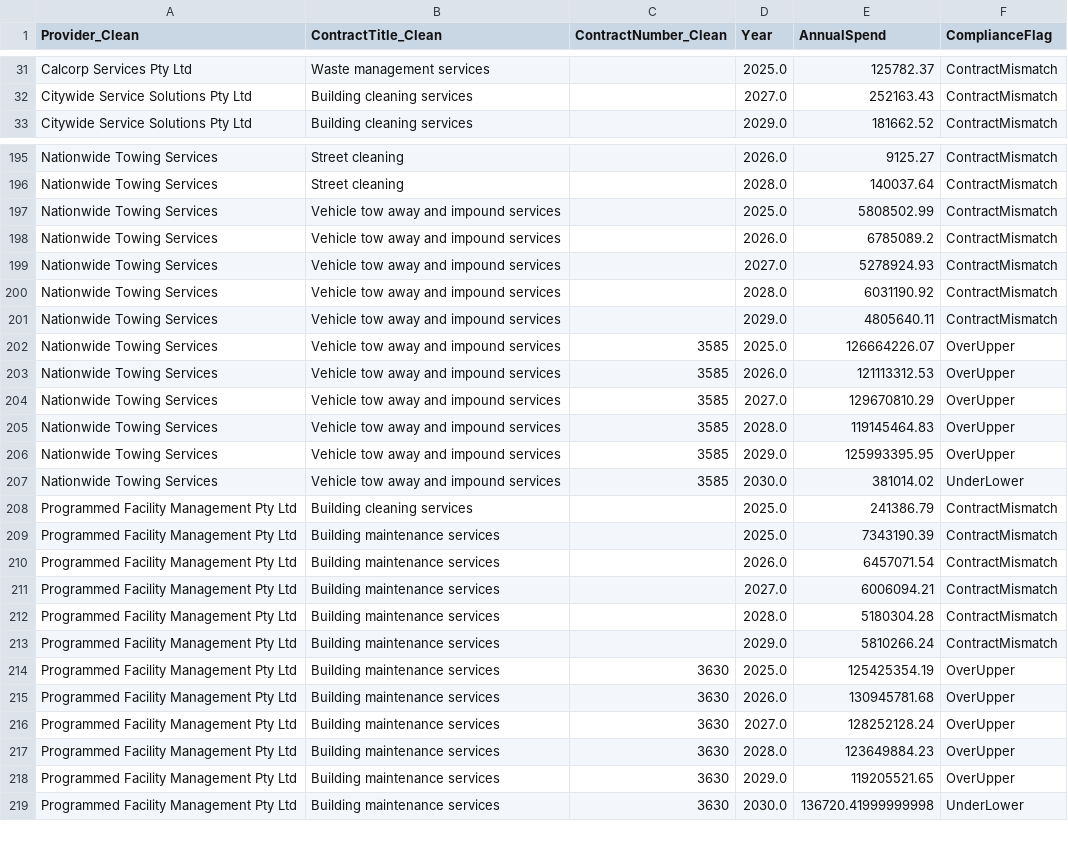
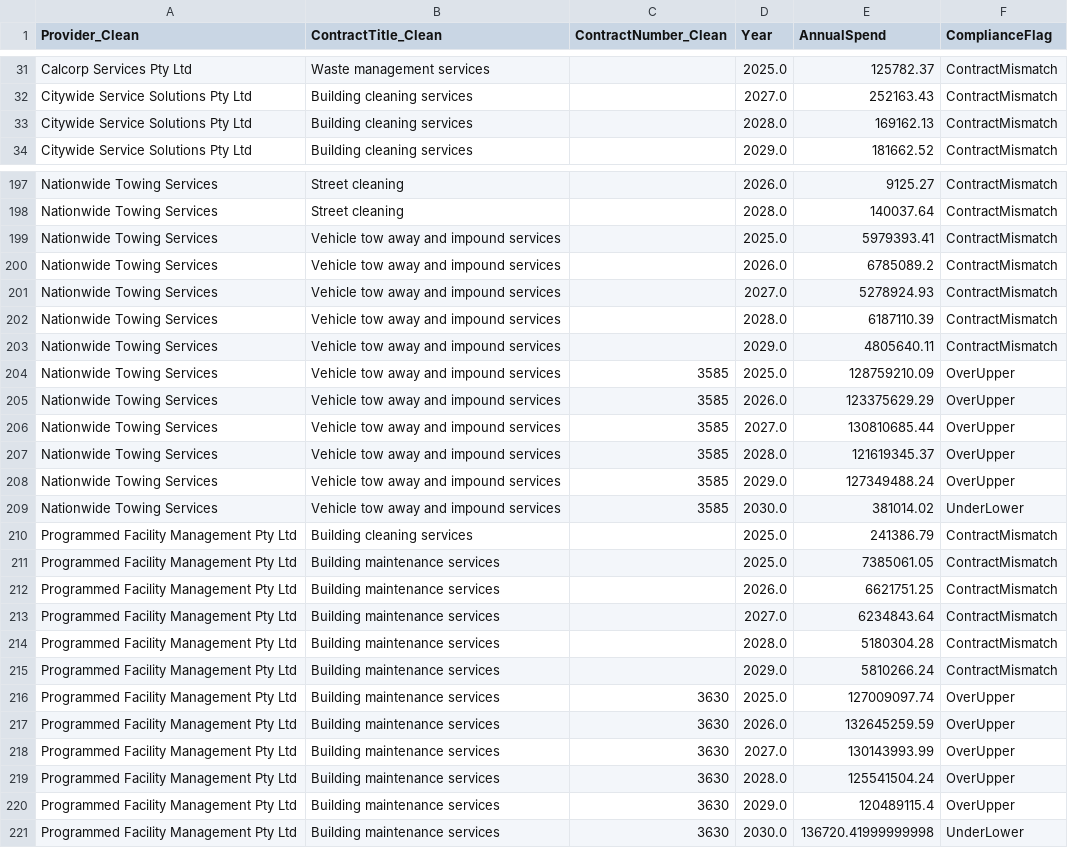
Before and after one commit to KANGGG-L/ProcurementAnalyticsDashboard, a CSV file: dashboard/powerbi_data/annual_summary.csv, drawn as a sheet; only a part is shown, gaps mark what is left out; the diff covers the shown part only.

```diff
--- a/dashboard/powerbi_data/annual_summary.csv
+++ b/dashboard/powerbi_data/annual_summary.csv
@@ -32,2 +32,3 @@ Calcorp Services Pty Ltd,Waste management services, ,2025.0,125782.37,ContractMi
 Citywide Service Solutions Pty Ltd,Building cleaning services, ,2027.0,252163.43,ContractMismatch
+Citywide Service Solutions Pty Ltd,Building cleaning services, ,2028.0,169162.13,ContractMismatch
 Citywide Service Solutions Pty Ltd,Building cleaning services, ,2029.0,181662.52,ContractMismatch
@@ -196,24 +198,24 @@ Nationwide Towing Services,Street cleaning, ,2026.0,9125.27,ContractMismatch
 Nationwide Towing Services,Street cleaning, ,2028.0,140037.64,ContractMismatch
-Nationwide Towing Services,Vehicle tow away and impound services, ,2025.0,5808502.99,ContractMismatch
+Nationwide Towing Services,Vehicle tow away and impound services, ,2025.0,5979393.41,ContractMismatch
 Nationwide Towing Services,Vehicle tow away and impound services, ,2026.0,6785089.2,ContractMismatch
 Nationwide Towing Services,Vehicle tow away and impound services, ,2027.0,5278924.93,ContractMismatch
-Nationwide Towing Services,Vehicle tow away and impound services, ,2028.0,6031190.92,ContractMismatch
+Nationwide Towing Services,Vehicle tow away and impound services, ,2028.0,6187110.39,ContractMismatch
 Nationwide Towing Services,Vehicle tow away and impound services, ,2029.0,4805640.11,ContractMismatch
-Nationwide Towing Services,Vehicle tow away and impound services,3585,2025.0,126664226.07,OverUpper
-Nationwide Towing Services,Vehicle tow away and impound services,3585,2026.0,121113312.53,OverUpper
-Nationwide Towing Services,Vehicle tow away and impound services,3585,2027.0,129670810.29,OverUpper
-Nationwide Towing Services,Vehicle tow away and impound services,3585,2028.0,119145464.83,OverUpper
-Nationwide Towing Services,Vehicle tow away and impound services,3585,2029.0,125993395.95,OverUpper
+Nationwide Towing Services,Vehicle tow away and impound services,3585,2025.0,128759210.09,OverUpper
+Nationwide Towing Services,Vehicle tow away and impound services,3585,2026.0,123375629.29,OverUpper
+Nationwide Towing Services,Vehicle tow away and impound services,3585,2027.0,130810685.44,OverUpper
+Nationwide Towing Services,Vehicle tow away and impound services,3585,2028.0,121619345.37,OverUpper
+Nationwide Towing Services,Vehicle tow away and impound services,3585,2029.0,127349488.24,OverUpper
 Nationwide Towing Services,Vehicle tow away and impound services,3585,2030.0,381014.02,UnderLower
 Programmed Facility Management Pty Ltd,Building cleaning services, ,2025.0,241386.79,ContractMismatch
-Programmed Facility Management Pty Ltd,Building maintenance services, ,2025.0,7343190.39,ContractMismatch
-Programmed Facility Management Pty Ltd,Building maintenance services, ,2026.0,6457071.54,ContractMismatch
-Programmed Facility Management Pty Ltd,Building maintenance services, ,2027.0,6006094.21,ContractMismatch
+Programmed Facility Management Pty Ltd,Building maintenance services, ,2025.0,7385061.05,ContractMismatch
+Programmed Facility Management Pty Ltd,Building maintenance services, ,2026.0,6621751.25,ContractMismatch
+Programmed Facility Management Pty Ltd,Building maintenance services, ,2027.0,6234843.64,ContractMismatch
 Programmed Facility Management Pty Ltd,Building maintenance services, ,2028.0,5180304.28,ContractMismatch
 Programmed Facility Management Pty Ltd,Building maintenance services, ,2029.0,5810266.24,ContractMismatch
-Programmed Facility Management Pty Ltd,Building maintenance services,3630,2025.0,125425354.19,OverUpper
-Programmed Facility Management Pty Ltd,Building maintenance services,3630,2026.0,130945781.68,OverUpper
-Programmed Facility Management Pty Ltd,Building maintenance services,3630,2027.0,128252128.24,OverUpper
-Programmed Facility Management Pty Ltd,Building maintenance services,3630,2028.0,123649884.23,OverUpper
-Programmed Facility Management Pty Ltd,Building maintenance services,3630,2029.0,119205521.65,OverUpper
+Programmed Facility Management Pty Ltd,Building maintenance services,3630,2025.0,127009097.74,OverUpper
+Programmed Facility Management Pty Ltd,Building maintenance services,3630,2026.0,132645259.59,OverUpper
+Programmed Facility Management Pty Ltd,Building maintenance services,3630,2027.0,130143993.99,OverUpper
+Programmed Facility Management Pty Ltd,Building maintenance services,3630,2028.0,125541504.24,OverUpper
+Programmed Facility Management Pty Ltd,Building maintenance services,3630,2029.0,120489115.4,OverUpper
 Programmed Facility Management Pty Ltd,Building maintenance services,3630,2030.0,136720.41999999998,UnderLower
```
Also changed, not shown: 2 added rows and 95 edited cells elsewhere in this file, dashboard/data/monthly_forecast.csv, dashboard/data/supplier_annual_summary.csv, 14 other files.
